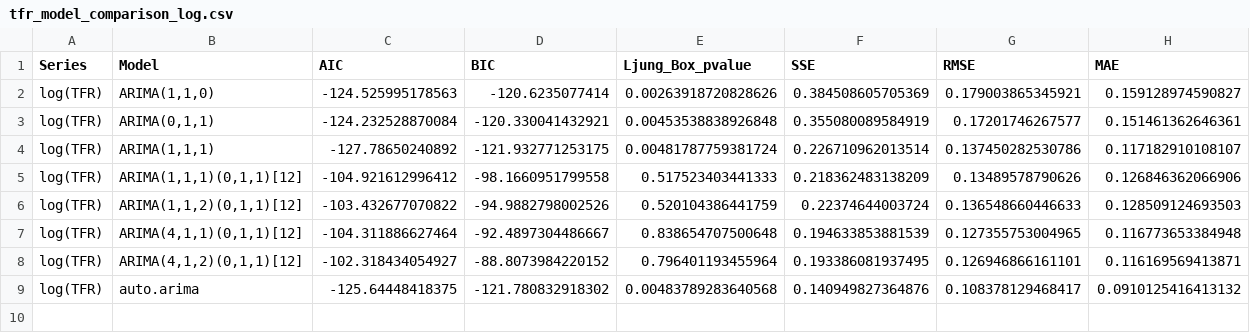
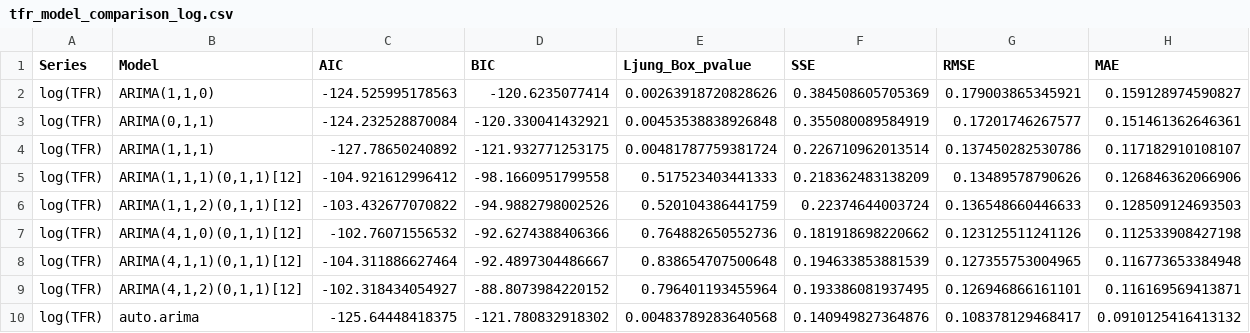
Before and after one commit to Bubble128/MATH3131-TimeSeries-Assignment1, a CSV file: tfr_model_comparison_log.csv, drawn as a sheet; the diff names each change by its address in the sheet, - before the commit and + after, or states it on an @@ line.

```diff
--- a/tfr_model_comparison_log.csv
+++ b/tfr_model_comparison_log.csv
+row 7: log(TFR) | ARIMA(4,1,0)(0,1,1)[12] | -102.76071556532 | -92.6274388406366 | 0.764882650552736 | 0.181918698220662 | 0.123125511241126 | 0.112533908427198
```
Also changed, not shown: tlb_model_comparison_log.csv, 1 other file.
